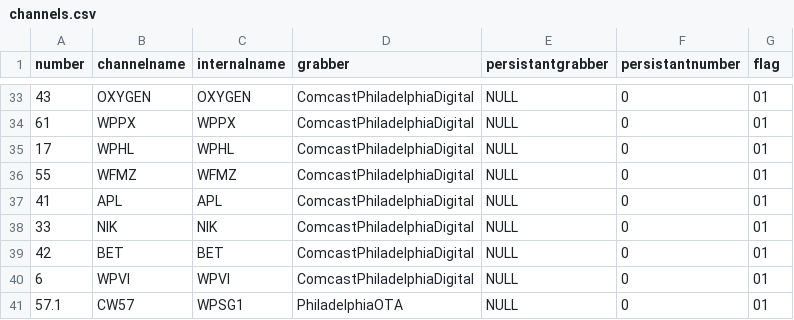
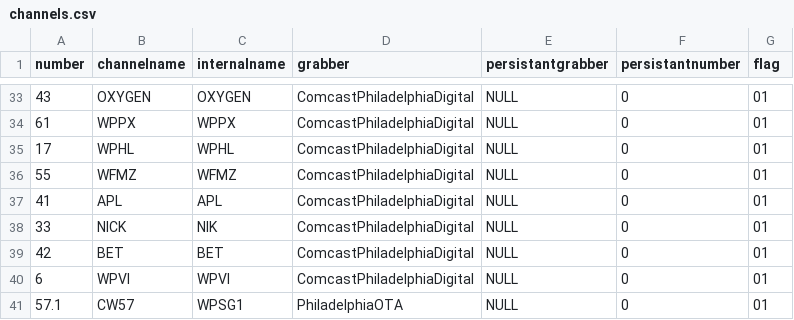
Before and after one commit to AriX/PrevueCLI, a CSV file: Resources/Sample Listings/channels.csv, drawn as a sheet; only a part is shown, gaps mark what is left out.

```diff
--- a/Resources/Sample Listings/channels.csv
+++ b/Resources/Sample Listings/channels.csv
@@ -37,3 +37,3 @@ number,channelname,internalname,grabber,persistantgrabber,persistantnumber,flag
 41,APL,APL,ComcastPhiladelphiaDigital,NULL,0,01
-33,NIK,NIK,ComcastPhiladelphiaDigital,NULL,0,01
+33,NICK,NIK,ComcastPhiladelphiaDigital,NULL,0,01
 42,BET,BET,ComcastPhiladelphiaDigital,NULL,0,01
```
Also changed, not shown: 15 other files.
